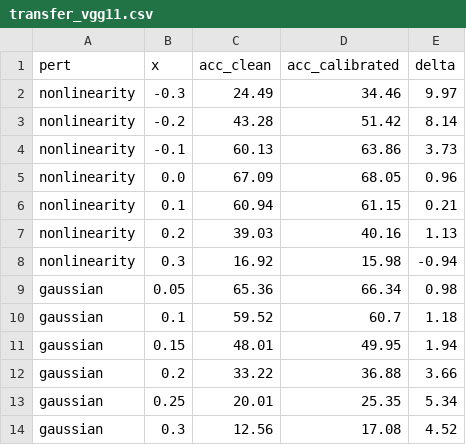
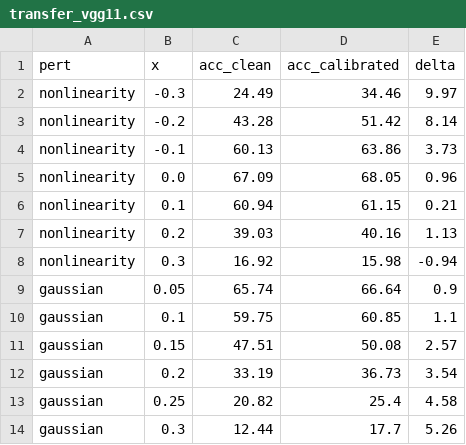
Before and after one commit to DREAMERhyh/2026-Inno-CIM-UCAS-competition, a CSV file: outputs_cifar100/v3_probe_gaussian_transfer/transfer_vgg11.csv, drawn as a sheet; removed rows and columns are numbered as before the commit, all else as after; the diff names each change by its address in the sheet, - before the commit and + after, or states it on an @@ line.

```diff
--- a/outputs_cifar100/v3_probe_gaussian_transfer/transfer_vgg11.csv
+++ b/outputs_cifar100/v3_probe_gaussian_transfer/transfer_vgg11.csv
-row 9: gaussian | 0.05 | 65.36 | 66.34 | 0.98
-row 10: gaussian | 0.1 | 59.52 | 60.7 | 1.18
-row 11: gaussian | 0.15 | 48.01 | 49.95 | 1.94
-row 12: gaussian | 0.2 | 33.22 | 36.88 | 3.66
-row 13: gaussian | 0.25 | 20.01 | 25.35 | 5.34
-row 14: gaussian | 0.3 | 12.56 | 17.08 | 4.52
+row 9: gaussian | 0.05 | 65.74 | 66.64 | 0.9
+row 10: gaussian | 0.1 | 59.75 | 60.85 | 1.1
+row 11: gaussian | 0.15 | 47.51 | 50.08 | 2.57
+row 12: gaussian | 0.2 | 33.19 | 36.73 | 3.54
+row 13: gaussian | 0.25 | 20.82 | 25.4 | 4.58
+row 14: gaussian | 0.3 | 12.44 | 17.7 | 5.26
```
Also changed, not shown: 2 other files.
